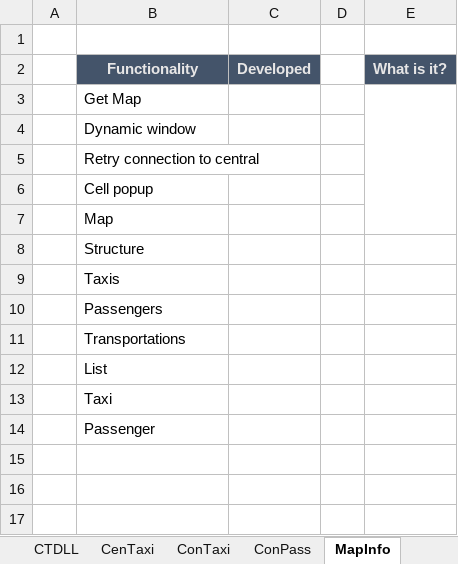
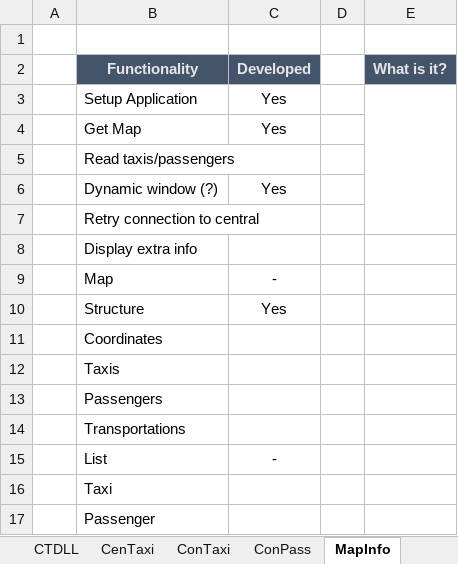
Before and after one commit to Jukodo/SOTaxi, an Excel workbook: Development.xlsx, sheet MapInfo, drawn as a sheet; values as stored, in another font and other column widths than the file's, no borders; conditional formats not drawn; removed rows and columns are numbered as before the commit, all else as after; the diff names each change by its address in the sheet, - before the commit and + after, or states it on an @@ line.

Commit message:
Development Update

```diff
--- a/Development.xlsx (sheet MapInfo)
+++ b/Development.xlsx (sheet MapInfo)
+row 3:  | Setup Application | Yes
-C4 (Developed): (empty)
+C4 (Developed): Yes
-E3:E7 merged
-B5 (Functionality): Dynamic window
+B5 (Functionality): Read taxis/passengers
+row 6:  | Dynamic window (?) | Yes
-B8 (Functionality): Cell popup
+B8 (Functionality): Display extra info
-C9 (Developed): (empty)
+C9 (Developed): -
-C10 (Developed): (empty)
+C10 (Developed): Yes
+row 11:  | Coordinates
-C15 (Developed): (empty)
+C15 (Developed): -
```
